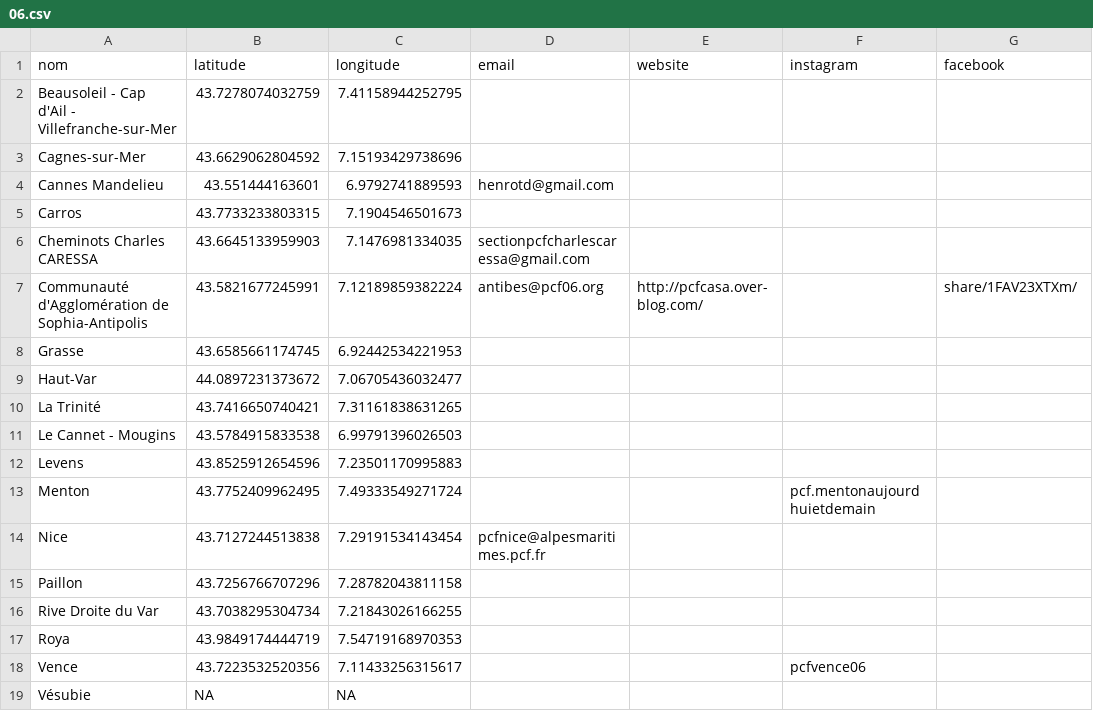
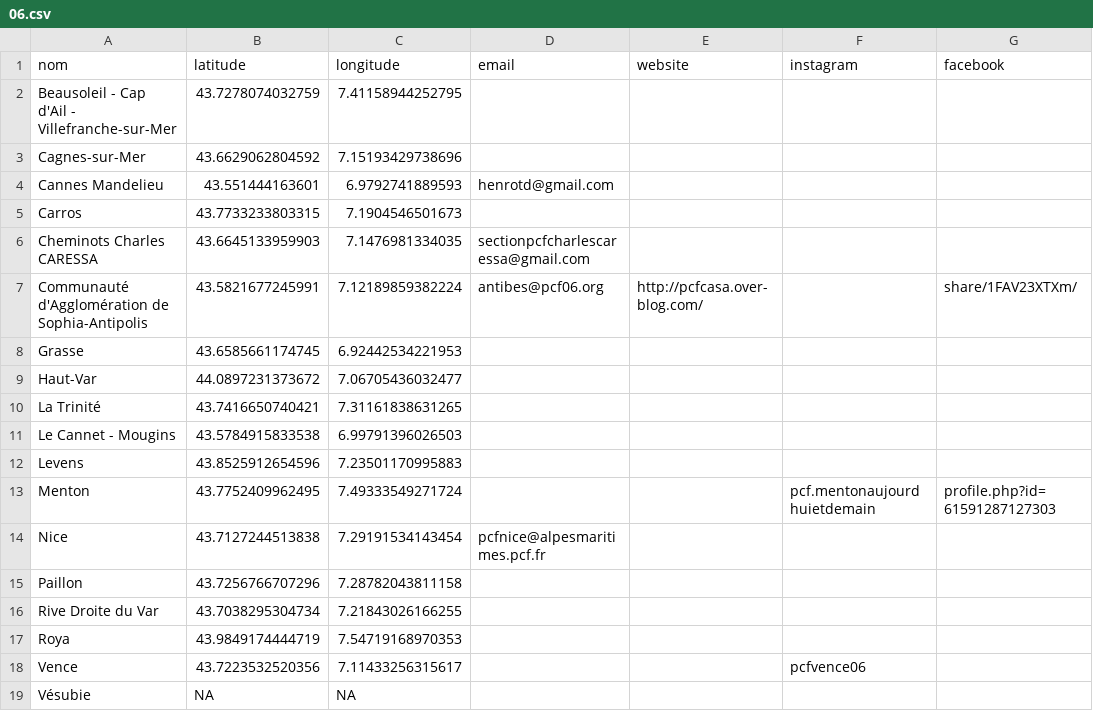
Before and after one commit to neocarto/sectionspcf, a CSV file: docs/data/06.csv, drawn as a sheet.

```diff
--- a/docs/data/06.csv
+++ b/docs/data/06.csv
@@ -12,3 +12,3 @@ Le Cannet - Mougins,43.5784915833538,6.99791396026503,,,,
 Levens,43.8525912654596,7.23501170995883,,,,
-Menton,43.7752409962495,7.49333549271724,,,pcf.mentonaujourdhuietdemain,
+Menton,43.7752409962495,7.49333549271724,,,pcf.mentonaujourdhuietdemain,profile.php?id=61591287127303
 Nice,43.7127244513838,7.29191534143454,pcfnice@alpesmaritimes.pcf.fr,,,
```
Also changed, not shown: docs/data/15.csv, docs/data/44.csv, 11 other files.
